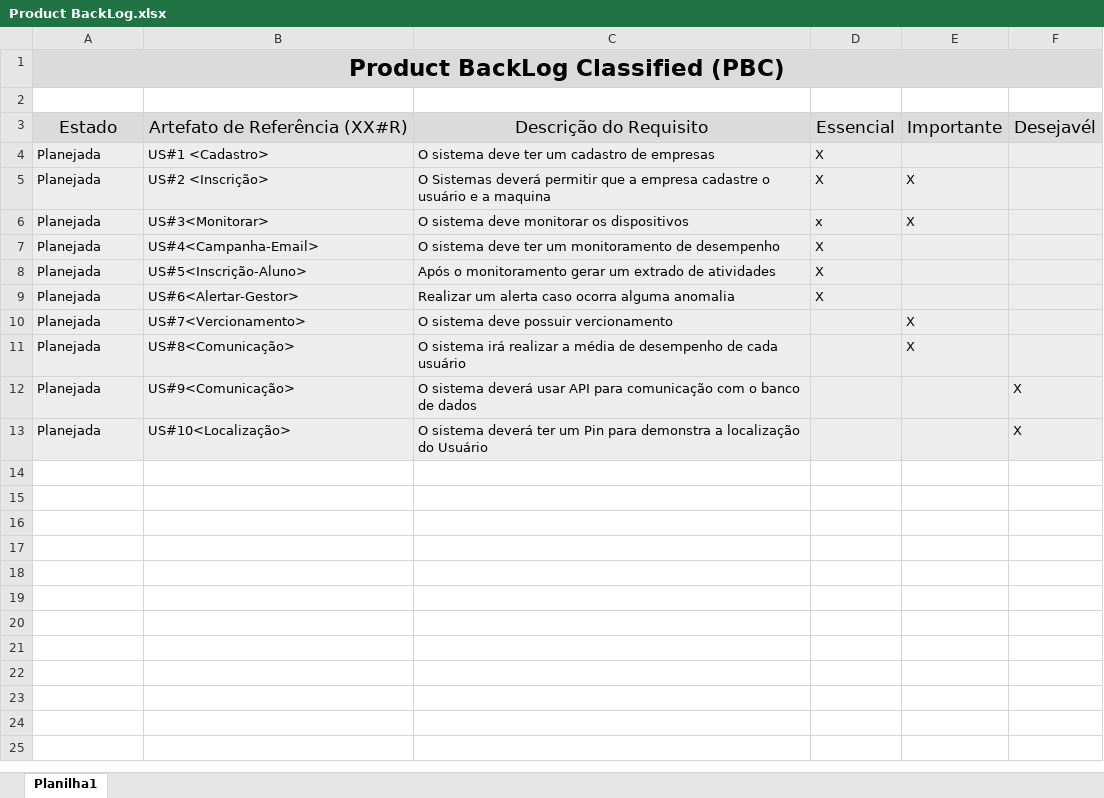
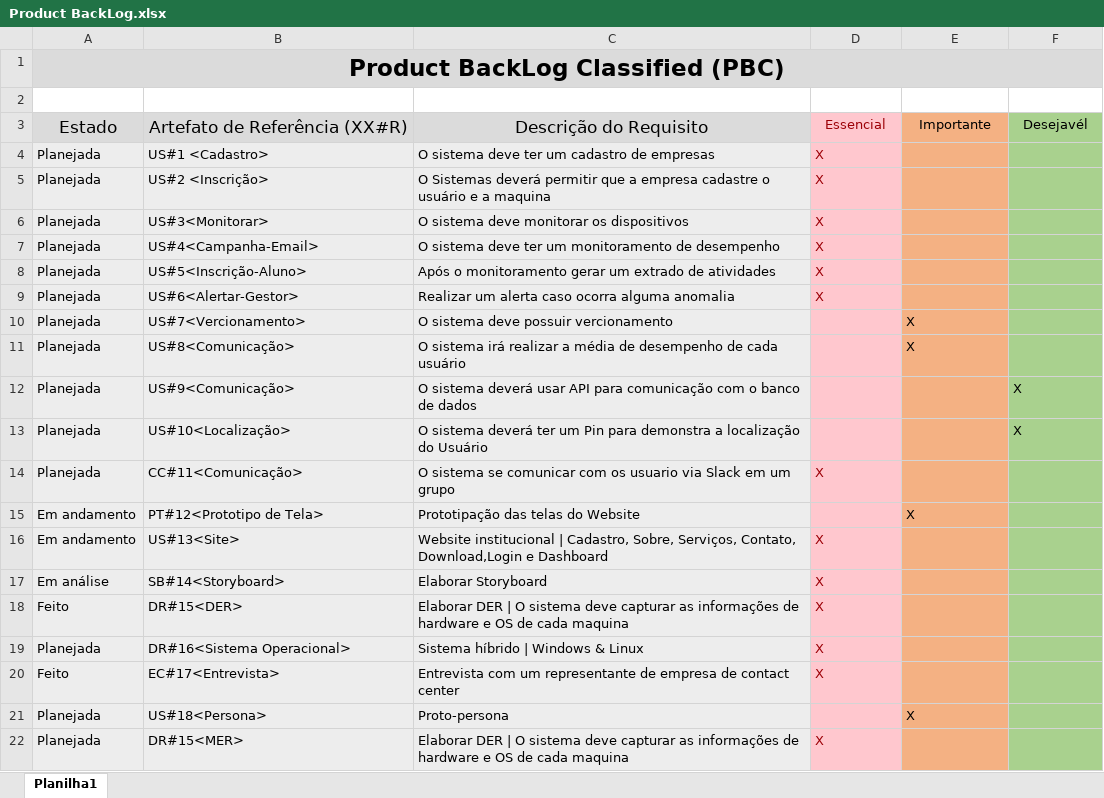
Before and after one commit to Grupo-1-adsa/Grupo-1-adsa, an Excel workbook: Documentação/Product BackLog.xlsx, sheet Planilha1, drawn as a sheet; values as stored, in another font and other column widths than the file's, no borders; charts and pictures not drawn; the diff names each change by its address in the sheet, - before the commit and + after, or states it on an @@ line.

Commit message:
Att backlog

```diff
--- a/Documentação/Product BackLog.xlsx (sheet Planilha1)
+++ b/Documentação/Product BackLog.xlsx (sheet Planilha1)
-D3:D9 text colour: black
+D3:D9 text colour: #9C0006
@@ D3:F3 text size: smaller @@
-D3 fill: #DBDBDB
+D3 fill: #FFC7CE
-E3 fill: #DBDBDB
+E3 fill: #F4B183
-F3 fill: #DBDBDB
+F3 fill: #A9D18E
-D4:D13 fill: #EDEDED
+D4:D13 fill: #FFC7CE
-E4:E13 fill: #EDEDED
+E4:E13 fill: #F4B183
-F4:F13 fill: #EDEDED
+F4:F13 fill: #A9D18E
-E5:E6: X
+E5:E6: (empty)
-D6: x
+D6: X
+row 14: Planejada | CC#11<Comunicação> | O sistema se comunicar com os usuario via Slack em um grupo | X
+row 15: Em andamento | PT#12<Prototipo de Tela> | Prototipação das telas do Website |  | X
+row 16: Em andamento | US#13<Site> | Website institucional | Cadastro, Sobre, Serviços, Contato, Download,Login e Dashboard | X
+row 17: Em análise | SB#14<Storyboard> | Elaborar Storyboard | X
+row 18: Feito | DR#15<DER> | Elaborar DER | O sistema deve capturar as informações de hardware e OS de cada maquina | X
+row 19: Planejada | DR#16<Sistema Operacional> | Sistema híbrido | Windows & Linux | X
+row 20: Feito | EC#17<Entrevista> | Entrevista com um representante de empresa de contact center | X
+row 21: Planejada | US#18<Persona> | Proto-persona |  | X
+row 22: Planejada | DR#15<MER> | Elaborar DER | O sistema deve capturar as informações de hardware e OS de cada maquina | X
```
Also changed, not shown: charts or pictures.
